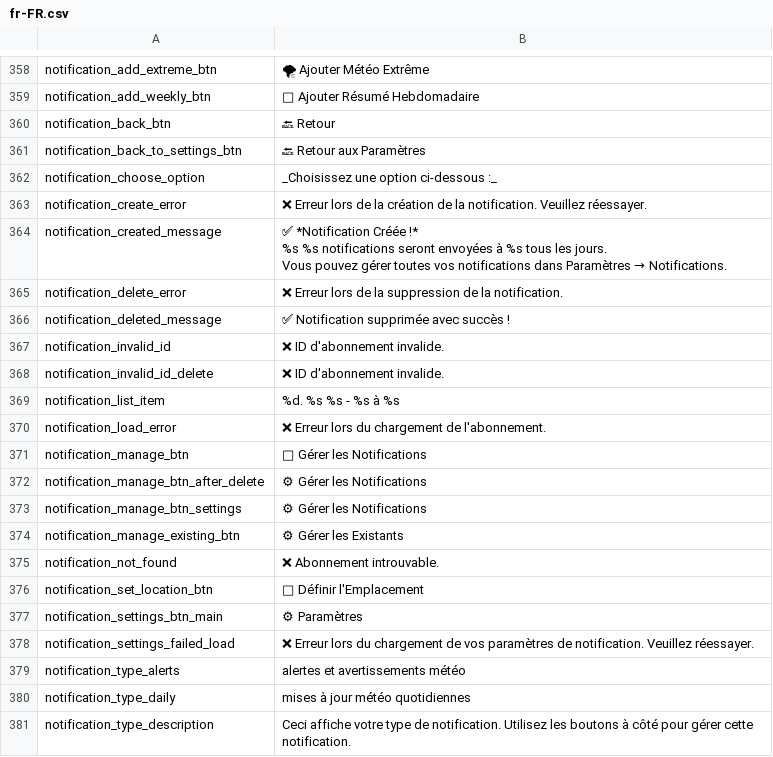
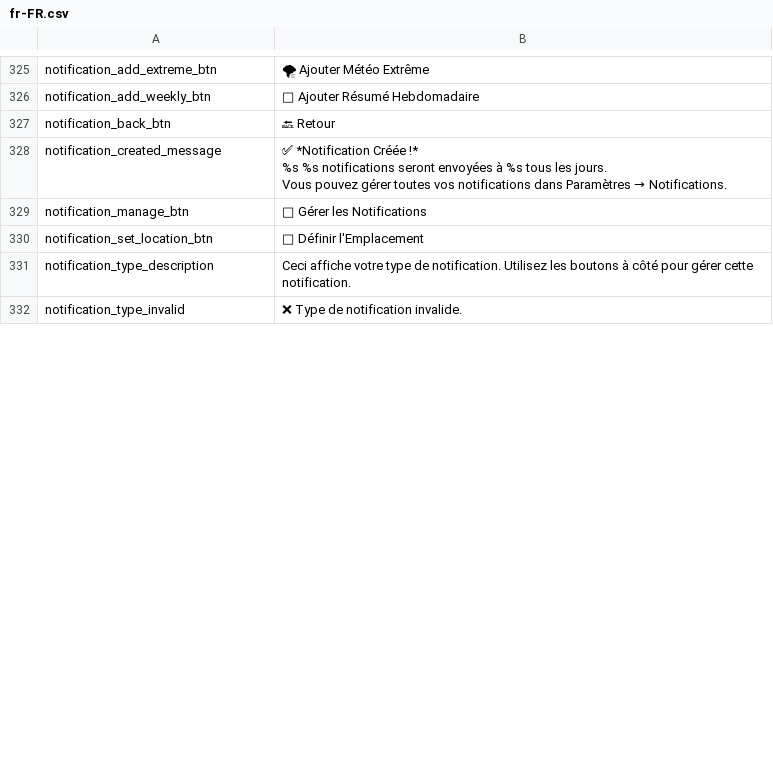
Before and after one commit to valpere/shopogoda, a CSV file: locales/fr-FR.csv, drawn as a sheet; only a part is shown, gaps mark what is left out; the shorter side is filled out with more unchanged rows; the diff covers the shown part only; the diff names each change by its address in the sheet, - before the commit and + after, or states it on an @@ line.

Commit message:
Refresh locales

```diff
--- a/locales/fr-FR.csv
+++ b/locales/fr-FR.csv
-row 361: notification_back_to_settings_btn | 🔙 Retour aux Paramètres
-row 362: notification_choose_option | _Choisissez une option ci-dessous :_
-row 363: notification_create_error | ❌ Erreur lors de la création de la notification. Veuillez réessayer.
-row 365: notification_delete_error | ❌ Erreur lors de la suppression de la notification.
-row 366: notification_deleted_message | ✅ Notification supprimée avec succès !
-row 367: notification_invalid_id | ❌ ID d'abonnement invalide.
-row 368: notification_invalid_id_delete | ❌ ID d'abonnement invalide.
-row 369: notification_list_item | %d. %s %s - %s à %s
-row 370: notification_load_error | ❌ Erreur lors du chargement de l'abonnement.
-row 372: notification_manage_btn_after_delete | ⚙ Gérer les Notifications
-row 373: notification_manage_btn_settings | ⚙ Gérer les Notifications
-row 374: notification_manage_existing_btn | ⚙ Gérer les Existants
-row 375: notification_not_found | ❌ Abonnement introuvable.
-row 377: notification_settings_btn_main | ⚙ Paramètres
-row 378: notification_settings_failed_load | ❌ Erreur lors du chargement de vos paramètres de notification. Veuillez réessayer.
-row 379: notification_type_alerts | alertes et avertissements météo
-row 380: notification_type_daily | mises à jour météo quotidiennes
```
Also changed, not shown: 57 removed rows elsewhere in this file, locales/de-DE.csv, locales/en-US.csv, 8 other files.
